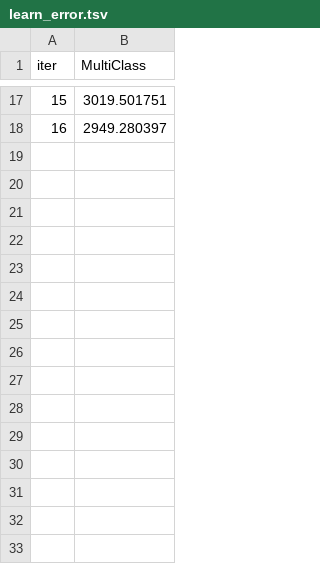
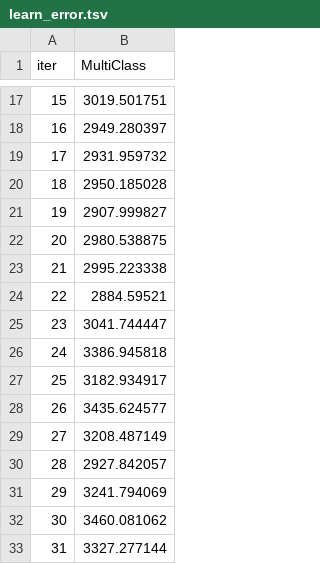
Before and after one commit to anitatea/pokemon_go, a TSV file: catboost_info/learn_error.tsv, drawn as a sheet; only a part is shown, gaps mark what is left out.

```diff
--- a/catboost_info/learn_error.tsv
+++ b/catboost_info/learn_error.tsv
@@ -18 +18,16 @@ iter	MultiClass
 16	2949.280397
+17	2931.959732
+18	2950.185028
+19	2907.999827
+20	2980.538875
+21	2995.223338
+22	2884.59521
+23	3041.744447
+24	3386.945818
+25	3182.934917
+26	3435.624577
+27	3208.487149
+28	2927.842057
+29	3241.794069
+30	3460.081062
+31	3327.277144
```
Also changed, not shown: catboost_info/time_left.tsv, 4 other files.
